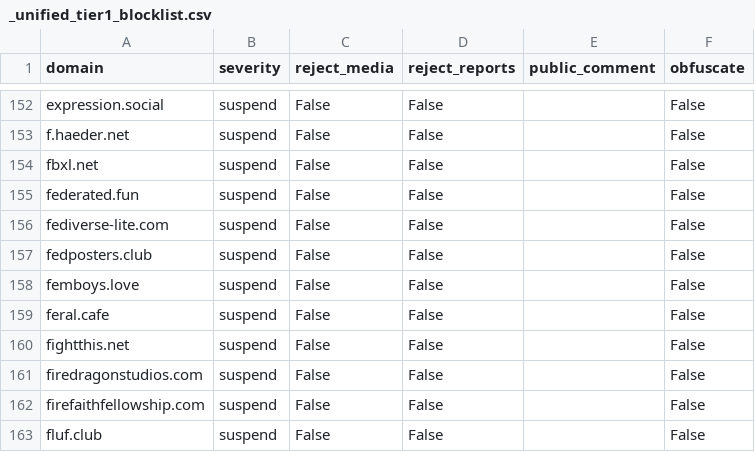
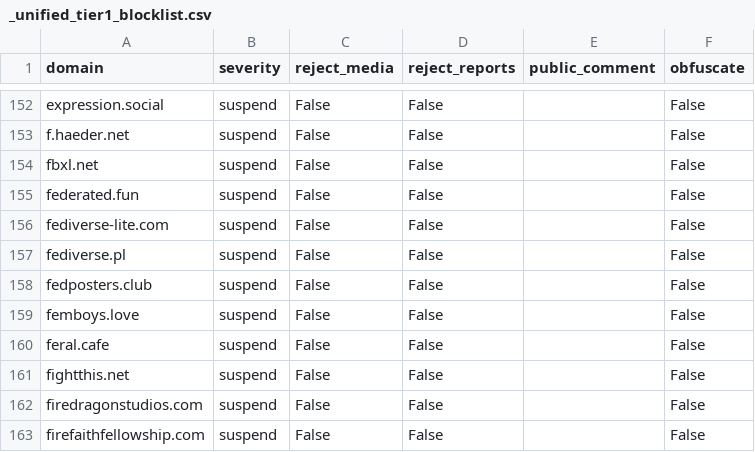
Before and after one commit to sgrigson/oliphant, a CSV file: blocklists/_unified_tier1_blocklist.csv, drawn as a sheet; only a part is shown, gaps mark what is left out; the shorter side is filled out with more unchanged rows.

```diff
--- a/blocklists/_unified_tier1_blocklist.csv
+++ b/blocklists/_unified_tier1_blocklist.csv
@@ -156,2 +156,3 @@ federated.fun,suspend,False,False,,False
 fediverse-lite.com,suspend,False,False,,False
+fediverse.pl,suspend,False,False,,False
 fedposters.club,suspend,False,False,,False
```
Also changed, not shown: blocklists/mastodon.art.csv, blocklists/mastodon/_unified_tier1_blocklist.csv, 2 other files.
